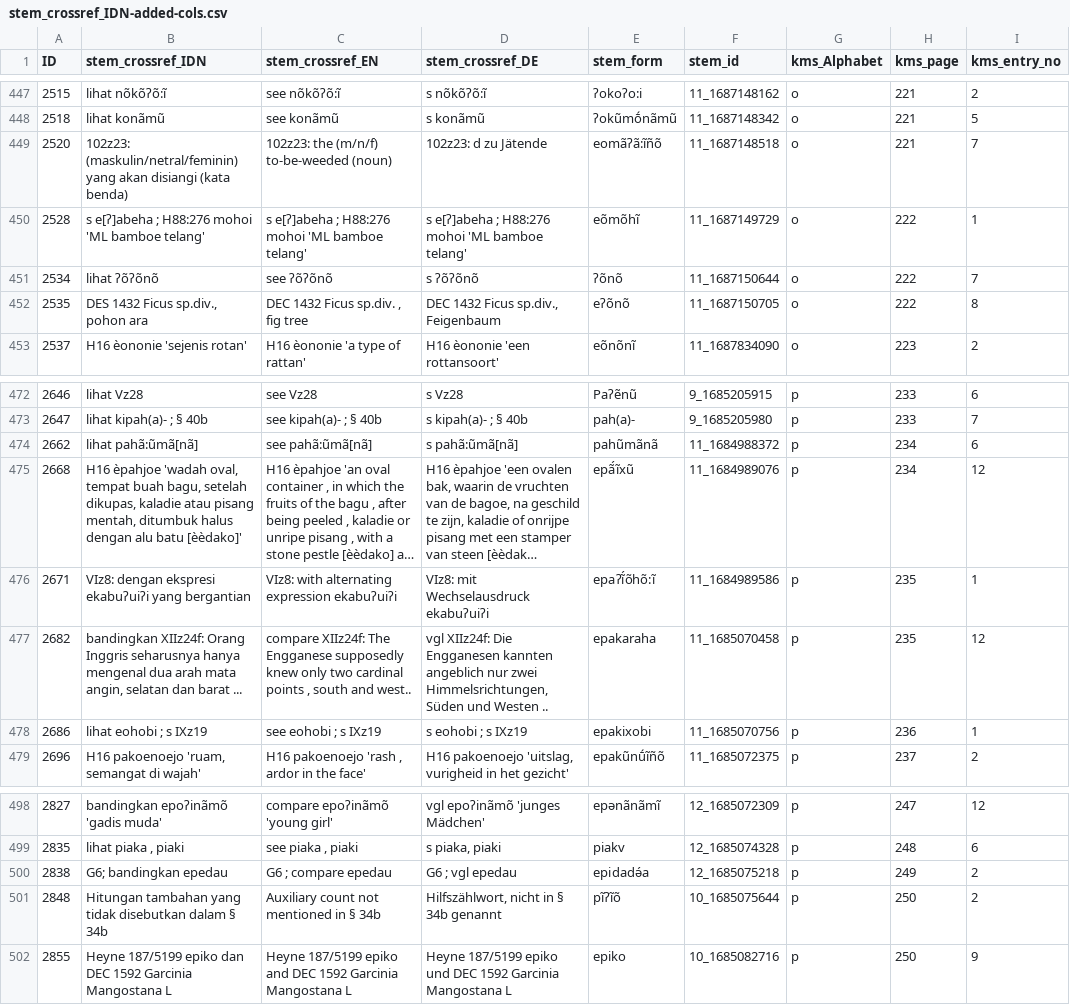
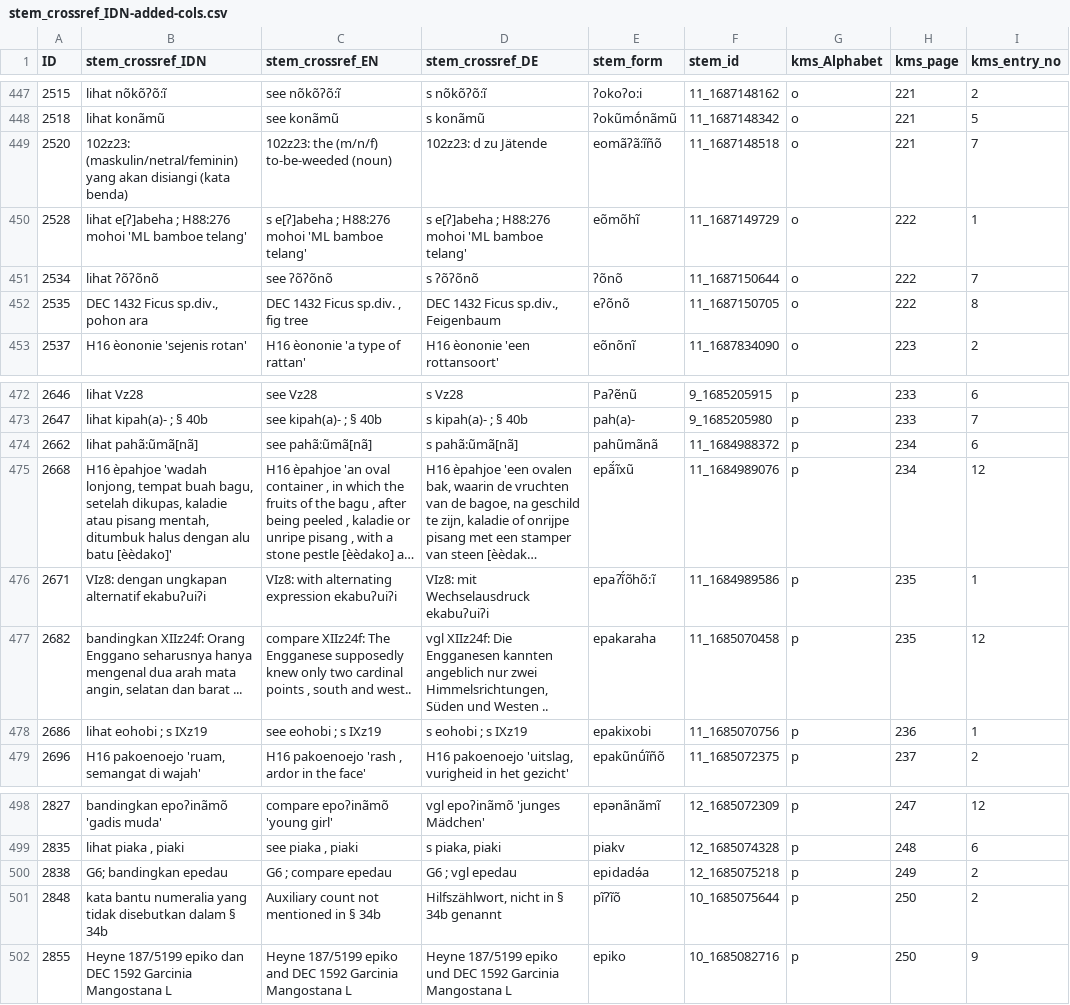
Before and after one commit to engganolang/kahler-idn-translation-checking, a CSV file: stem_crossref_IDN-added-cols.csv, drawn as a sheet; only a part is shown, gaps mark what is left out; long unchanged cells end in …; the diff covers the shown part only; the diff names each change by its address in the sheet, - before the commit and + after, or states it on an @@ line.

Commit message:
Crossref for the stem is DONE!

```diff
--- a/stem_crossref_IDN-added-cols.csv
+++ b/stem_crossref_IDN-added-cols.csv
-B450 (stem_crossref_IDN): s e[ʔ]abeha ;…
+B450 (stem_crossref_IDN): lihat e[ʔ]abeha ;…
-B452 (stem_crossref_IDN): DES 1432 Ficus sp.div., pohon ara
+B452 (stem_crossref_IDN): DEC 1432 Ficus sp.div., pohon ara
-B475 (stem_crossref_IDN): …èpahjoe 'wadah oval, tempat buah…
+B475 (stem_crossref_IDN): …èpahjoe 'wadah lonjong, tempat buah…
-B476 (stem_crossref_IDN): VIz8: dengan ekspresi ekabuʔuiʔi yang bergantian
+B476 (stem_crossref_IDN): VIz8: dengan ungkapan alternatif ekabuʔuiʔi
-B477 (stem_crossref_IDN): …XIIz24f: Orang Inggris seharusnya hanya…
+B477 (stem_crossref_IDN): …XIIz24f: Orang Enggano seharusnya hanya…
-B501 (stem_crossref_IDN): Hitungan tambahan yang tidak…
+B501 (stem_crossref_IDN): kata bantu numeralia yang tidak…
```
Also changed, not shown: 9 edited cells elsewhere in this file.
